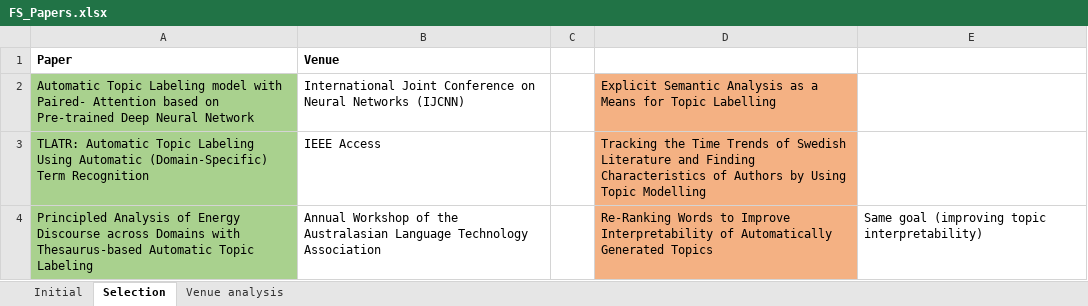
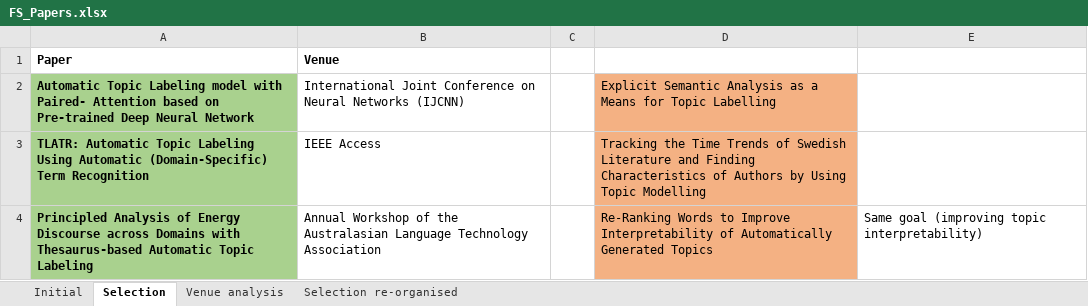
Before and after one commit to iberius96/Msc_Thesis, an Excel workbook: References/Snowballing/Forward snowballing (Incoming citations)/FS_Papers.xlsx, sheet Selection, drawn as a sheet; only a part is shown; values as stored, in another font and other column widths than the file's, no borders; the diff covers the shown part only; the diff names each change by its address in the sheet, - before the commit and + after, or states it on an @@ line.

```diff
--- a/References/Snowballing/Forward snowballing (Incoming citations)/FS_Papers.xlsx (sheet Selection)
+++ b/References/Snowballing/Forward snowballing (Incoming citations)/FS_Papers.xlsx (sheet Selection)
+sheet tab: Selection re-organised
-A2:A4 bold: off
+A2:A4 bold: on
```
Also changed, not shown: 1 added row, 1 removed row, 4 edited cells and cell formats elsewhere in this sheet, sheet Venue analysis, 1 other file.
